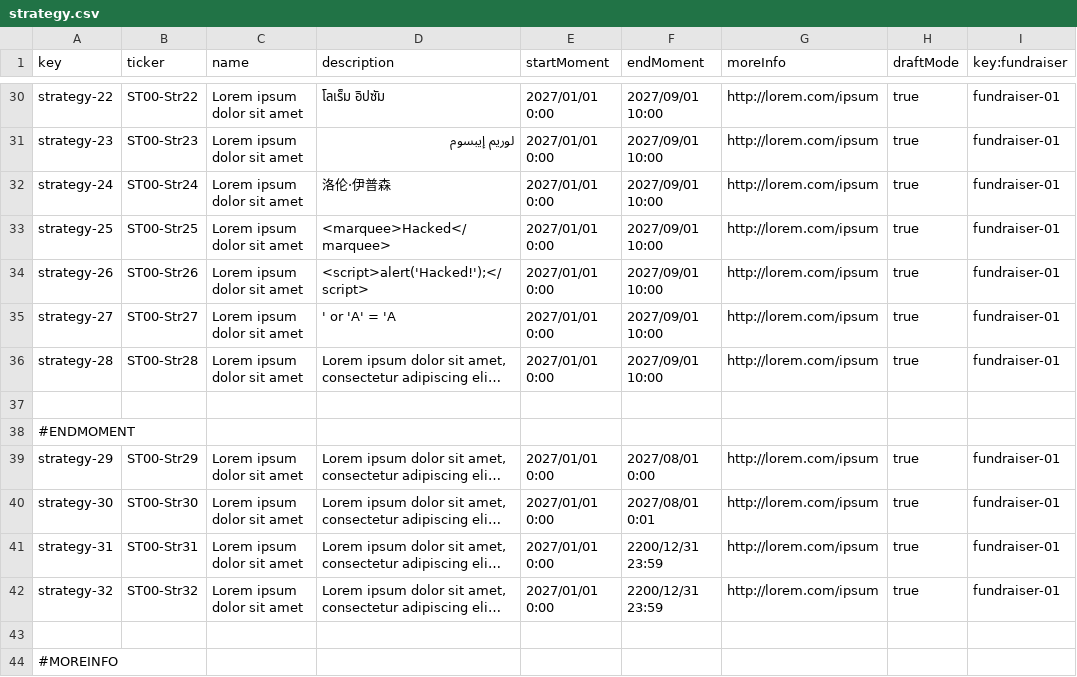
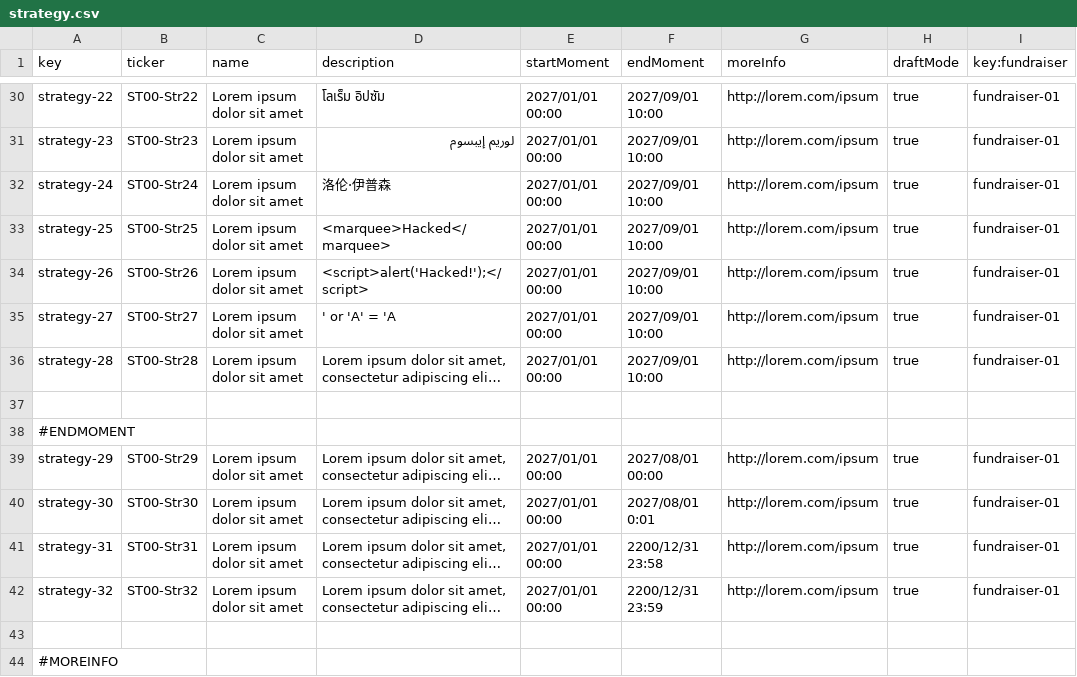
Before and after one commit to Flamyon/Acme-Starters, a CSV file: src/main/resources/WEB-INF/data/sample/batch-01/strategy.csv, drawn as a sheet; only a part is shown, gaps mark what is left out; long unchanged cells end in …; the diff covers the shown part only; the diff names each change by its address in the sheet, - before the commit and + after, or states it on an @@ line.

```diff
--- a/src/main/resources/WEB-INF/data/sample/batch-01/strategy.csv
+++ b/src/main/resources/WEB-INF/data/sample/batch-01/strategy.csv
-E30:E36 (startMoment): 2027/01/01 0:00
+E30:E36 (startMoment): 2027/01/01 00:00
-E39:E42 (startMoment): 2027/01/01 0:00
+E39:E42 (startMoment): 2027/01/01 00:00
-F39 (endMoment): 2027/08/01 0:00
+F39 (endMoment): 2027/08/01 00:00
-F41 (endMoment): 2200/12/31 23:59
+F41 (endMoment): 2200/12/31 23:58
```
Also changed, not shown: 42 edited cells elsewhere in this file, src/main/resources/WEB-INF/data/sample/batch-01/tactic.csv, 7 other files.
